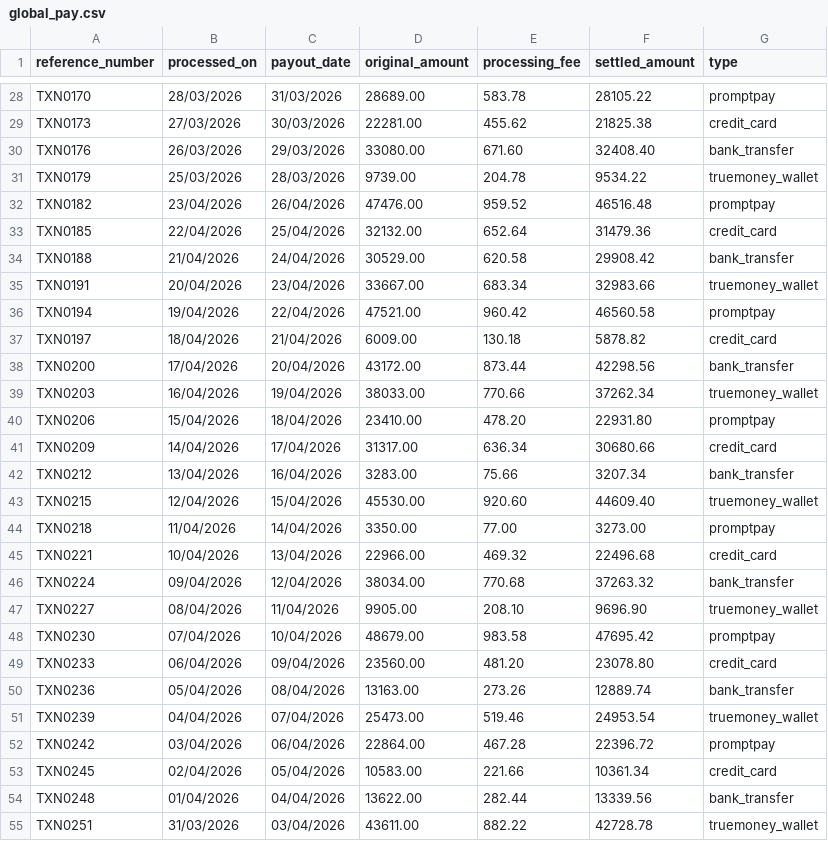
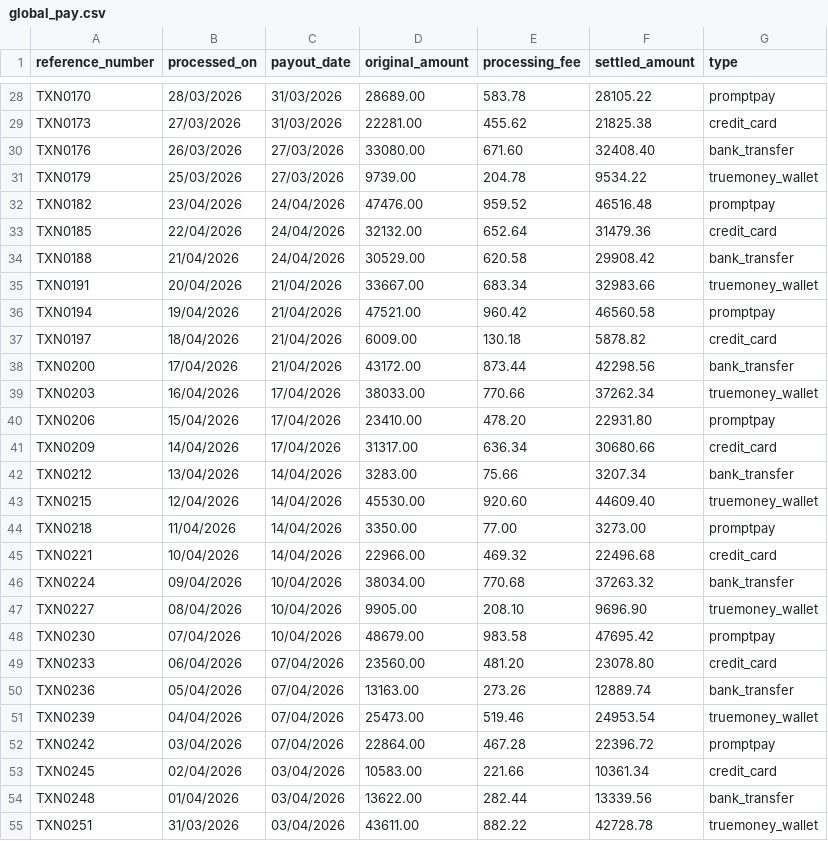
Before and after one commit to DannyDaiSun/yuno-payout-engine, a CSV file: data/settlements/global_pay.csv, drawn as a sheet; only a part is shown, gaps mark what is left out; the diff covers the shown part only; the diff names each change by its address in the sheet, - before the commit and + after, or states it on an @@ line.

Commit message:
gen-testdata: business-day settlement dates + numeric JSON amounts

```diff
--- a/data/settlements/global_pay.csv
+++ b/data/settlements/global_pay.csv
-C29 (payout_date): 30/03/2026
+C29 (payout_date): 31/03/2026
-C30 (payout_date): 29/03/2026
+C30 (payout_date): 27/03/2026
-C31 (payout_date): 28/03/2026
+C31 (payout_date): 27/03/2026
-C32 (payout_date): 26/04/2026
+C32 (payout_date): 24/04/2026
-C33 (payout_date): 25/04/2026
+C33 (payout_date): 24/04/2026
-C35 (payout_date): 23/04/2026
+C35 (payout_date): 21/04/2026
-C36 (payout_date): 22/04/2026
+C36 (payout_date): 21/04/2026
-C38 (payout_date): 20/04/2026
+C38 (payout_date): 21/04/2026
-C39 (payout_date): 19/04/2026
+C39 (payout_date): 17/04/2026
-C40 (payout_date): 18/04/2026
+C40 (payout_date): 17/04/2026
-C42 (payout_date): 16/04/2026
+C42 (payout_date): 14/04/2026
-C43 (payout_date): 15/04/2026
+C43 (payout_date): 14/04/2026
-C45 (payout_date): 13/04/2026
+C45 (payout_date): 14/04/2026
-C46 (payout_date): 12/04/2026
+C46 (payout_date): 10/04/2026
-C47 (payout_date): 11/04/2026
+C47 (payout_date): 10/04/2026
-C49 (payout_date): 09/04/2026
+C49 (payout_date): 07/04/2026
-C50 (payout_date): 08/04/2026
+C50 (payout_date): 07/04/2026
-C52 (payout_date): 06/04/2026
+C52 (payout_date): 07/04/2026
-C53 (payout_date): 05/04/2026
+C53 (payout_date): 03/04/2026
-C54 (payout_date): 04/04/2026
+C54 (payout_date): 03/04/2026
```
Also changed, not shown: 31 edited cells elsewhere in this file, data/settlements/thai_acquirer.csv, 3 other files.
